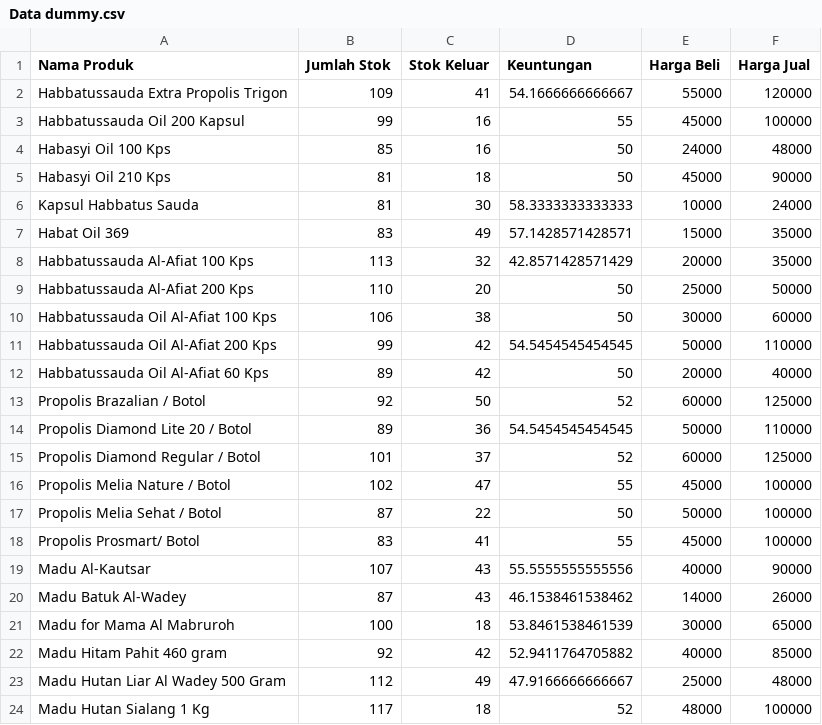
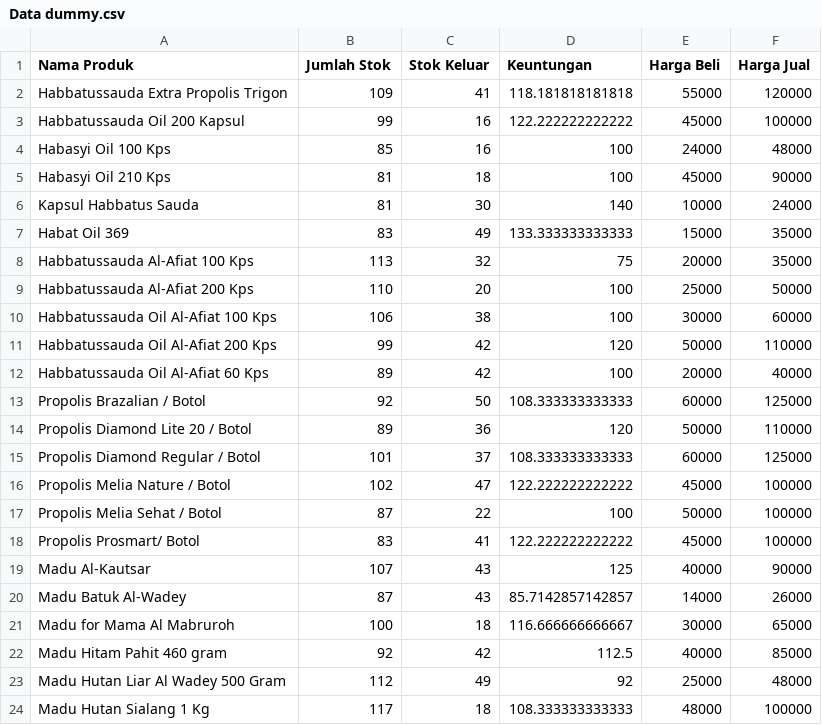
Before and after one commit to rubythalib33/Magang_Almantul, a CSV file: Prototype/Data dummy.csv, drawn as a sheet.

Commit message:
update prototype

```diff
--- a/Prototype/Data dummy.csv
+++ b/Prototype/Data dummy.csv
@@ -1,24 +1,24 @@
 Nama Produk,Jumlah Stok,Stok Keluar,Keuntungan,Harga Beli,Harga Jual
-Habbatussauda Extra Propolis Trigon,109,41,54.1666666666667,55000,120000
-Habbatussauda Oil 200 Kapsul,99,16,55,45000,100000
-Habasyi Oil 100 Kps,85,16,50,24000,48000
-Habasyi Oil 210 Kps,81,18,50,45000,90000
-Kapsul Habbatus Sauda,81,30,58.3333333333333,10000,24000
-Habat Oil 369,83,49,57.1428571428571,15000,35000
-Habbatussauda Al-Afiat 100 Kps,113,32,42.8571428571429,20000,35000
-Habbatussauda Al-Afiat 200 Kps,110,20,50,25000,50000
-Habbatussauda Oil Al-Afiat 100 Kps,106,38,50,30000,60000
-Habbatussauda Oil Al-Afiat 200 Kps,99,42,54.5454545454545,50000,110000
-Habbatussauda Oil Al-Afiat 60 Kps,89,42,50,20000,40000
-Propolis Brazalian / Botol,92,50,52,60000,125000
-Propolis Diamond Lite 20 / Botol,89,36,54.5454545454545,50000,110000
-Propolis Diamond Regular / Botol,101,37,52,60000,125000
-Propolis Melia Nature / Botol,102,47,55,45000,100000
-Propolis Melia Sehat / Botol,87,22,50,50000,100000
-Propolis Prosmart/ Botol,83,41,55,45000,100000
-Madu Al-Kautsar,107,43,55.5555555555556,40000,90000
-Madu Batuk Al-Wadey,87,43,46.1538461538462,14000,26000
-Madu for Mama Al Mabruroh,100,18,53.8461538461539,30000,65000
-Madu Hitam Pahit 460 gram,92,42,52.9411764705882,40000,85000
-Madu Hutan Liar Al Wadey 500 Gram,112,49,47.9166666666667,25000,48000
-Madu Hutan Sialang 1 Kg,117,18,52,48000,100000
+Habbatussauda Extra Propolis Trigon,109,41,118.181818181818,55000,120000
+Habbatussauda Oil 200 Kapsul,99,16,122.222222222222,45000,100000
+Habasyi Oil 100 Kps,85,16,100,24000,48000
+Habasyi Oil 210 Kps,81,18,100,45000,90000
+Kapsul Habbatus Sauda,81,30,140,10000,24000
+Habat Oil 369,83,49,133.333333333333,15000,35000
+Habbatussauda Al-Afiat 100 Kps,113,32,75,20000,35000
+Habbatussauda Al-Afiat 200 Kps,110,20,100,25000,50000
+Habbatussauda Oil Al-Afiat 100 Kps,106,38,100,30000,60000
+Habbatussauda Oil Al-Afiat 200 Kps,99,42,120,50000,110000
+Habbatussauda Oil Al-Afiat 60 Kps,89,42,100,20000,40000
+Propolis Brazalian / Botol,92,50,108.333333333333,60000,125000
+Propolis Diamond Lite 20 / Botol,89,36,120,50000,110000
+Propolis Diamond Regular / Botol,101,37,108.333333333333,60000,125000
+Propolis Melia Nature / Botol,102,47,122.222222222222,45000,100000
+Propolis Melia Sehat / Botol,87,22,100,50000,100000
+Propolis Prosmart/ Botol,83,41,122.222222222222,45000,100000
+Madu Al-Kautsar,107,43,125,40000,90000
+Madu Batuk Al-Wadey,87,43,85.7142857142857,14000,26000
+Madu for Mama Al Mabruroh,100,18,116.666666666667,30000,65000
+Madu Hitam Pahit 460 gram,92,42,112.5,40000,85000
+Madu Hutan Liar Al Wadey 500 Gram,112,49,92,25000,48000
+Madu Hutan Sialang 1 Kg,117,18,108.333333333333,48000,100000
```
Also changed, not shown: 2 other files.
